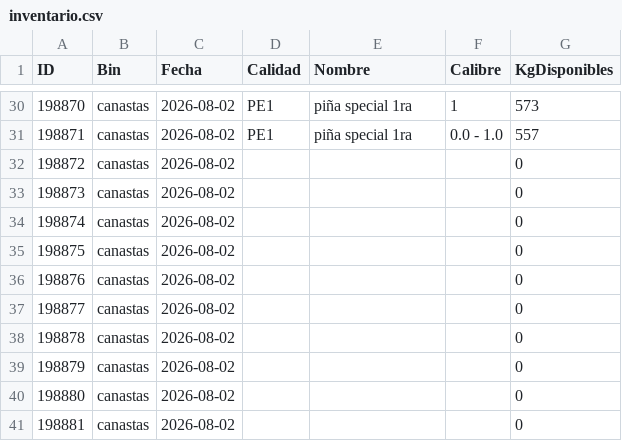
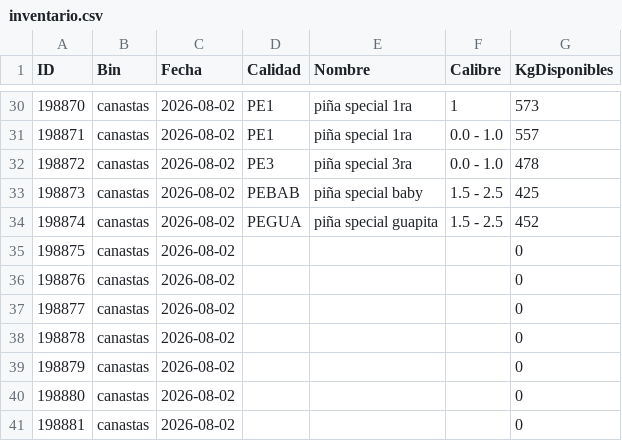
Before and after one commit to logisticaguapa-arch/inventario-fruta, a CSV file: inventario.csv, drawn as a sheet; only a part is shown, gaps mark what is left out.

```diff
--- a/inventario.csv
+++ b/inventario.csv
@@ -31,5 +31,5 @@ ID,Bin,Fecha,Calidad,Nombre,Calibre,KgDisponibles
 198871,canastas,2026-08-02,PE1,piña special 1ra,0.0 - 1.0,557
-198872,canastas,2026-08-02,,,,0
-198873,canastas,2026-08-02,,,,0
-198874,canastas,2026-08-02,,,,0
+198872,canastas,2026-08-02,PE3,piña special 3ra,0.0 - 1.0,478
+198873,canastas,2026-08-02,PEBAB,piña special baby,1.5 - 2.5,425
+198874,canastas,2026-08-02,PEGUA,piña special guapita,1.5 - 2.5,452
 198875,canastas,2026-08-02,,,,0
```
